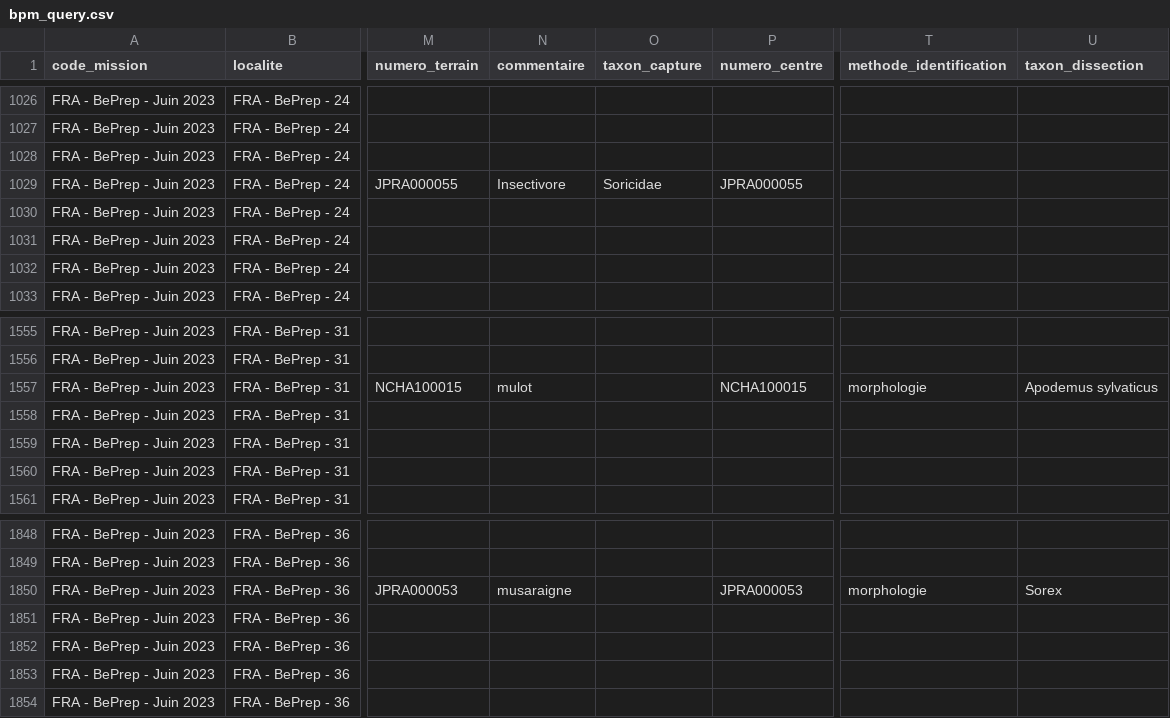
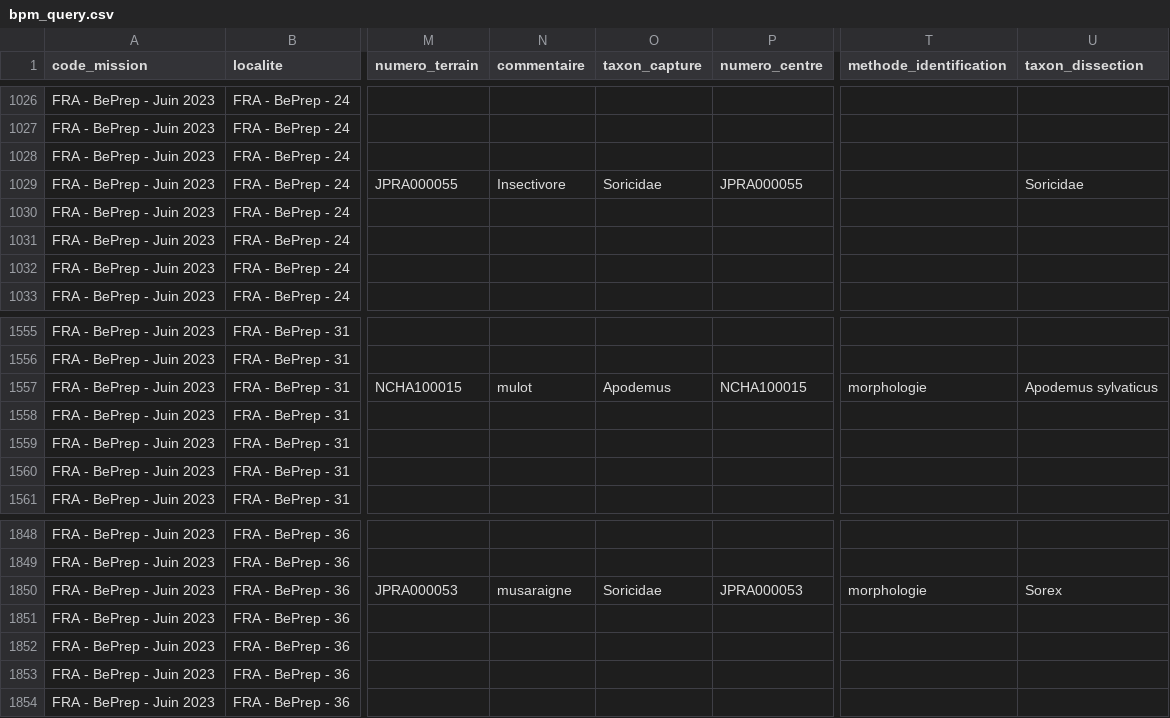
Before and after one commit to aoberard/01_hosts_survey, a CSV file: data/raw-data/bpm_query.csv, drawn as a sheet; only a part is shown, gaps mark what is left out; the diff names each change by its address in the sheet, - before the commit and + after, or states it on an @@ line.

```diff
--- a/data/raw-data/bpm_query.csv
+++ b/data/raw-data/bpm_query.csv
-U1029 (taxon_dissection): (empty)
+U1029 (taxon_dissection): Soricidae
-O1557 (taxon_capture): (empty)
+O1557 (taxon_capture): Apodemus
-O1850 (taxon_capture): (empty)
+O1850 (taxon_capture): Soricidae
```
Also changed, not shown: data/raw-data/export_alois20231214.csv, 5 other files.
